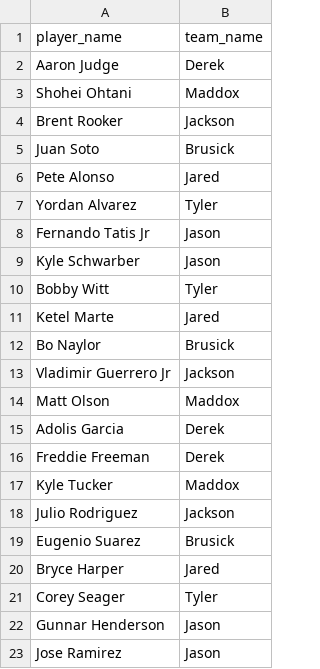
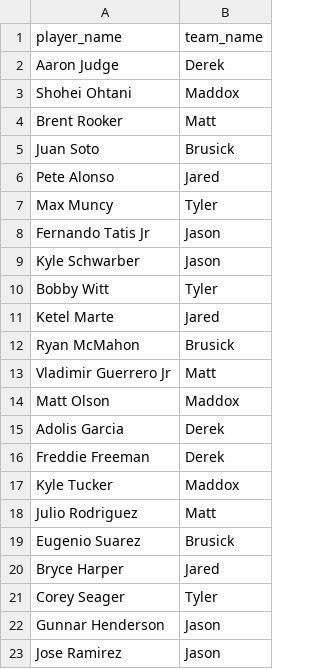
Before and after one commit to jacksonroah/hr_derby, a CSV file: roster.csv, drawn as a sheet; only a part is shown; the diff covers the shown part only.

```diff
--- a/roster.csv
+++ b/roster.csv
@@ -3,6 +3,6 @@ Aaron Judge,Derek
 Shohei Ohtani,Maddox
-Brent Rooker,Jackson
+Brent Rooker,Matt
 Juan Soto,Brusick
 Pete Alonso,Jared
-Yordan Alvarez,Tyler
+Max Muncy,Tyler
 Fernando Tatis Jr,Jason
@@ -11,4 +11,4 @@ Bobby Witt,Tyler
 Ketel Marte,Jared
-Bo Naylor,Brusick
-Vladimir Guerrero Jr,Jackson
+Ryan McMahon,Brusick
+Vladimir Guerrero Jr,Matt
 Matt Olson,Maddox
@@ -17,3 +17,3 @@ Freddie Freeman,Derek
 Kyle Tucker,Maddox
-Julio Rodriguez,Jackson
+Julio Rodriguez,Matt
 Eugenio Suarez,Brusick
```
Also changed, not shown: 2 added rows, 2 removed rows and 12 edited cells elsewhere in this file, 6 other files.
